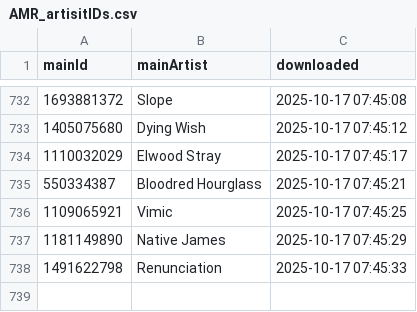
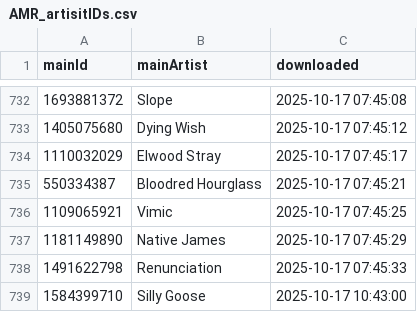
Before and after one commit to MushroomOFF/mushroomoff.github.io, a CSV file: Databases/AMR_artisitIDs.csv, drawn as a sheet; only a part is shown, gaps mark what is left out.

```diff
--- a/Databases/AMR_artisitIDs.csv
+++ b/Databases/AMR_artisitIDs.csv
@@ -738 +738,2 @@ mainId;mainArtist;downloaded
 1491622798;Renunciation;2025-10-17 07:45:33
+1584399710;Silly Goose;2025-10-17 10:43:00
```
Also changed, not shown: 2 other files.
